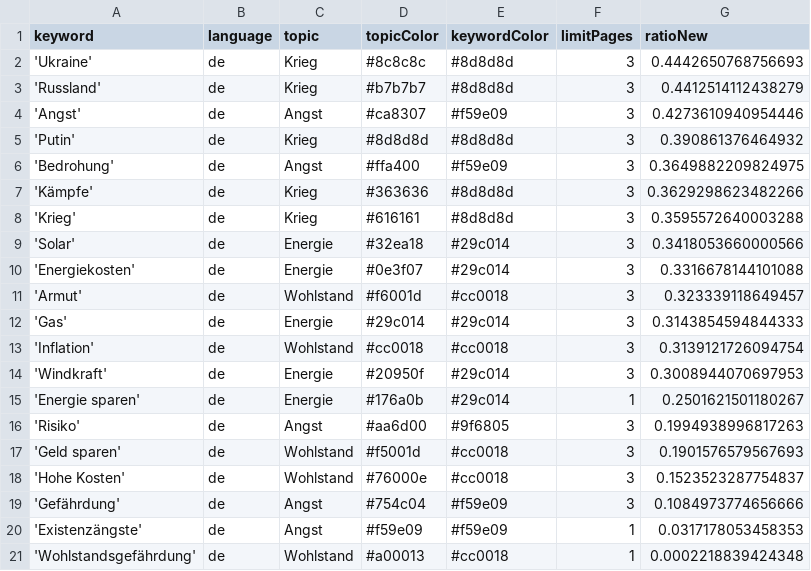
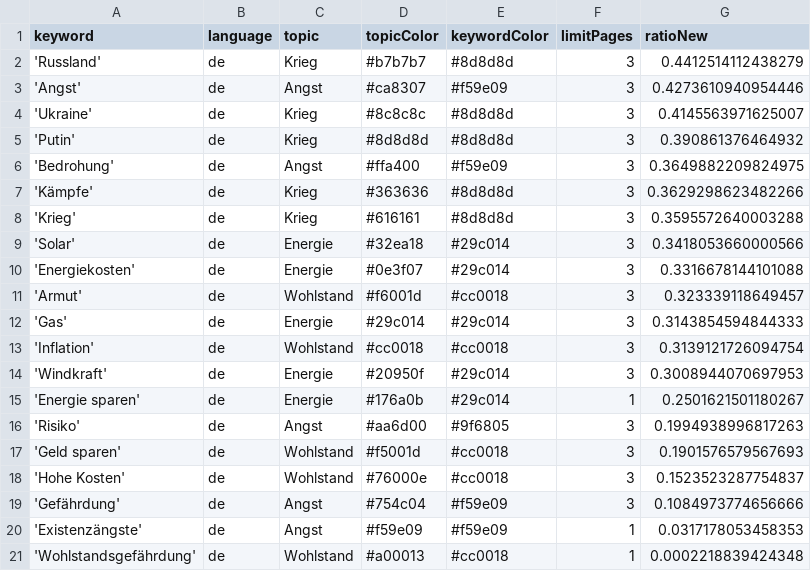
Before and after one commit to tg-news/winterIsComing2, a CSV file: keywords.csv, drawn as a sheet; removed rows and columns are numbered as before the commit, all else as after; the diff names each change by its address in the sheet, - before the commit and + after, or states it on an @@ line.

```diff
--- a/keywords.csv
+++ b/keywords.csv
-row 2: 'Ukraine' | de | Krieg | #8c8c8c | #8d8d8d | 3 | 0.4442650768756693
+row 4: 'Ukraine' | de | Krieg | #8c8c8c | #8d8d8d | 3 | 0.4145563971625007
```
Also changed, not shown: csv/news_2023_04.csv, 1 other file.
